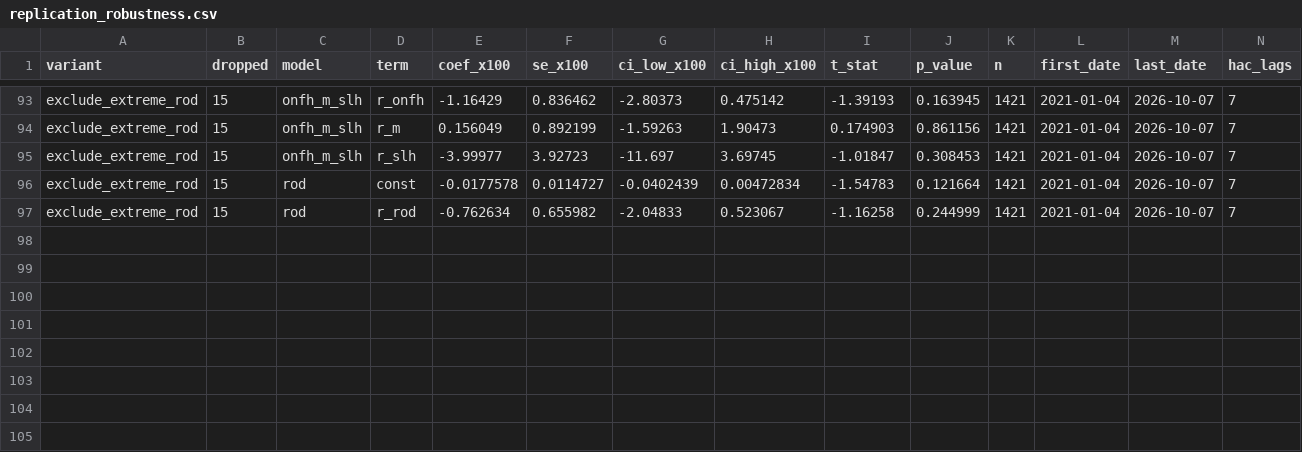
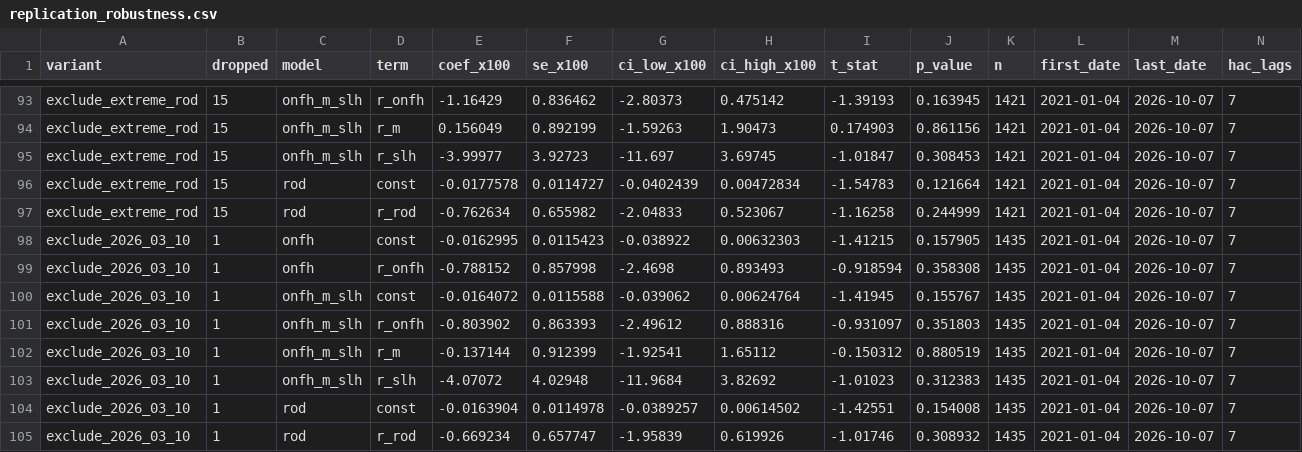
Before and after one commit to gwino/futures-project-group3, a CSV file: reports/tables/replication_robustness.csv, drawn as a sheet; only a part is shown, gaps mark what is left out; rows hold the shown columns only; the diff names each change by its address in the sheet, - before the commit and + after, or states it on an @@ line.

Commit message:
Address review on #35: 10 March 2026 robustness and wording fixes
- Add a robustness variant without 10 March 2026 (a date-list exclusion rule). That day
  moves the ROD slope x 100 from -1.46 to -0.67 and has Cook's distance 1.28 (next 0.10).
  The write-up and notebook now say that the in-sample slope, not only the OOS R2,
  depends on it, explain the day's intraday reversal, and add a Cook's distance table.
- Distinguish the two "without 10 March" OOS R2 values: -0.22% when only its forecast
  is removed, -0.06% when the day is also left out of every estimation window.
- Note that the extreme-ROD variant's threshold uses the full sample, so its OOS R2
  uses future information.
- Set the Agg backend in main() rather than at import, so notebooks that import the
  module keep inline figures; add a test.
- Comment that pre_expiry_features reuses the paper rule's sessions_to_expiry.
- Reword the April 2020 explanation for the paper's larger standard errors as one
  possible cause, and state the Newey-West lags used in the rolling and calendar-year
  windows.

```diff
--- a/reports/tables/replication_robustness.csv
+++ b/reports/tables/replication_robustness.csv
+row 98: exclude_2026_03_10 | 1 | onfh | const | -0.0162995 | 0.0115423 | -0.038922 | 0.00632303 | -1.41215 | 0.157905 | 1435 | 2021-01-04 | 2026-10-07 | 7
+row 99: exclude_2026_03_10 | 1 | onfh | r_onfh | -0.788152 | 0.857998 | -2.4698 | 0.893493 | -0.918594 | 0.358308 | 1435 | 2021-01-04 | 2026-10-07 | 7
+row 100: exclude_2026_03_10 | 1 | onfh_m_slh | const | -0.0164072 | 0.0115588 | -0.039062 | 0.00624764 | -1.41945 | 0.155767 | 1435 | 2021-01-04 | 2026-10-07 | 7
+row 101: exclude_2026_03_10 | 1 | onfh_m_slh | r_onfh | -0.803902 | 0.863393 | -2.49612 | 0.888316 | -0.931097 | 0.351803 | 1435 | 2021-01-04 | 2026-10-07 | 7
+row 102: exclude_2026_03_10 | 1 | onfh_m_slh | r_m | -0.137144 | 0.912399 | -1.92541 | 1.65112 | -0.150312 | 0.880519 | 1435 | 2021-01-04 | 2026-10-07 | 7
+row 103: exclude_2026_03_10 | 1 | onfh_m_slh | r_slh | -4.07072 | 4.02948 | -11.9684 | 3.82692 | -1.01023 | 0.312383 | 1435 | 2021-01-04 | 2026-10-07 | 7
+row 104: exclude_2026_03_10 | 1 | rod | const | -0.0163904 | 0.0114978 | -0.0389257 | 0.00614502 | -1.42551 | 0.154008 | 1435 | 2021-01-04 | 2026-10-07 | 7
+row 105: exclude_2026_03_10 | 1 | rod | r_rod | -0.669234 | 0.657747 | -1.95839 | 0.619926 | -1.01746 | 0.308932 | 1435 | 2021-01-04 | 2026-10-07 | 7
```
Also changed, not shown: 6 other files.
